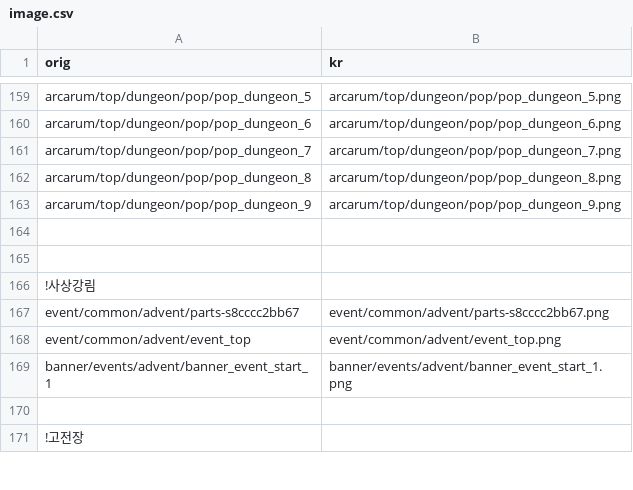
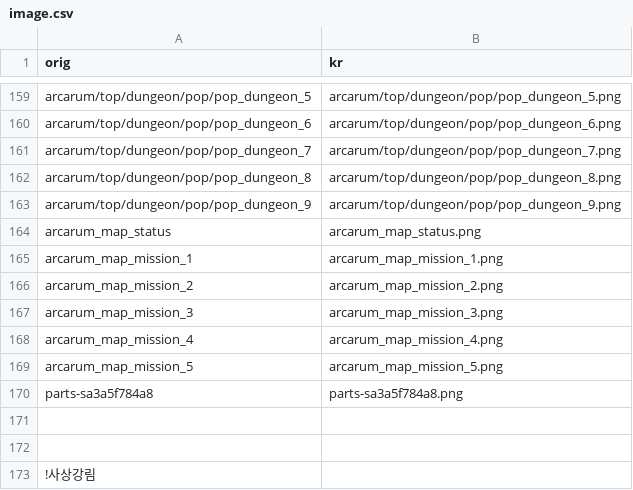
Before and after one commit to gbfkor/gbfkor.github.io, a CSV file: _data/image.csv, drawn as a sheet; only a part is shown, gaps mark what is left out; the shorter side is filled out with more unchanged rows.

Commit message:
2021-08-01 GMT09:34:48

```diff
--- a/_data/image.csv
+++ b/_data/image.csv
@@ -163,2 +163,9 @@ arcarum/top/dungeon/pop/pop_dungeon_8,arcarum/top/dungeon/pop/pop_dungeon_8.png
 arcarum/top/dungeon/pop/pop_dungeon_9,arcarum/top/dungeon/pop/pop_dungeon_9.png
+arcarum_map_status,arcarum_map_status.png
+arcarum_map_mission_1,arcarum_map_mission_1.png
+arcarum_map_mission_2,arcarum_map_mission_2.png
+arcarum_map_mission_3,arcarum_map_mission_3.png
+arcarum_map_mission_4,arcarum_map_mission_4.png
+arcarum_map_mission_5,arcarum_map_mission_5.png
+parts-sa3a5f784a8,parts-sa3a5f784a8.png
 
```
